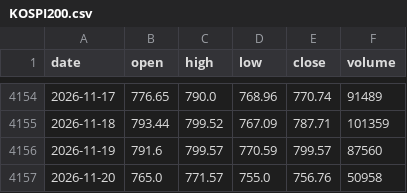
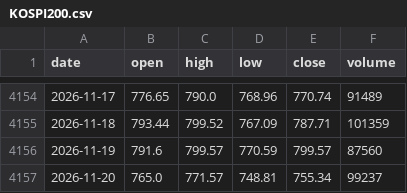
Before and after one commit to minsjung8-afk/quant, a CSV file: data_index/KOSPI200.csv, drawn as a sheet; only a part is shown, gaps mark what is left out.

Commit message:
data: 2026-11-21 수집분

```diff
--- a/data_index/KOSPI200.csv
+++ b/data_index/KOSPI200.csv
@@ -4156,2 +4156,2 @@ date,open,high,low,close,volume
 2026-11-19,791.6,799.57,770.59,799.57,87560
-2026-11-20,765.0,771.57,755.0,756.76,50958
+2026-11-20,765.0,771.57,748.81,755.34,99237
```
Also changed, not shown: data_index/KOSDAQ.csv, data_index/KOSPI.csv, 3 other files.
